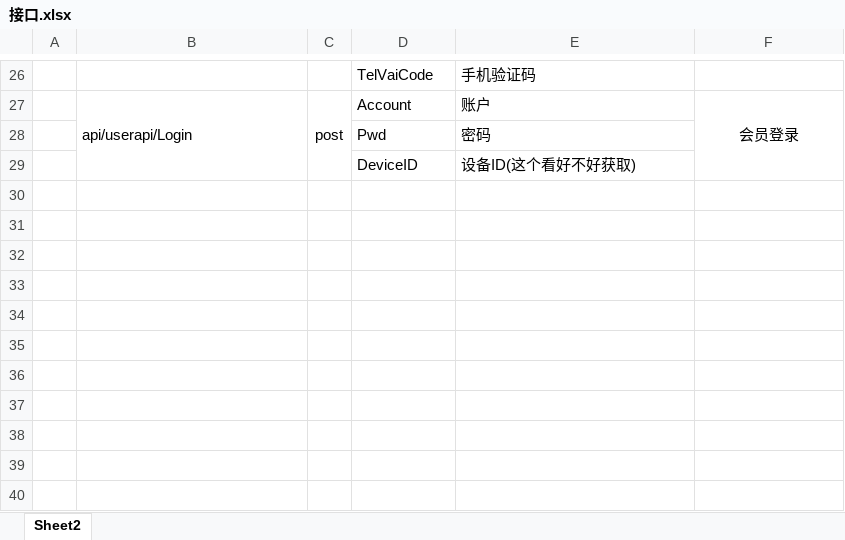
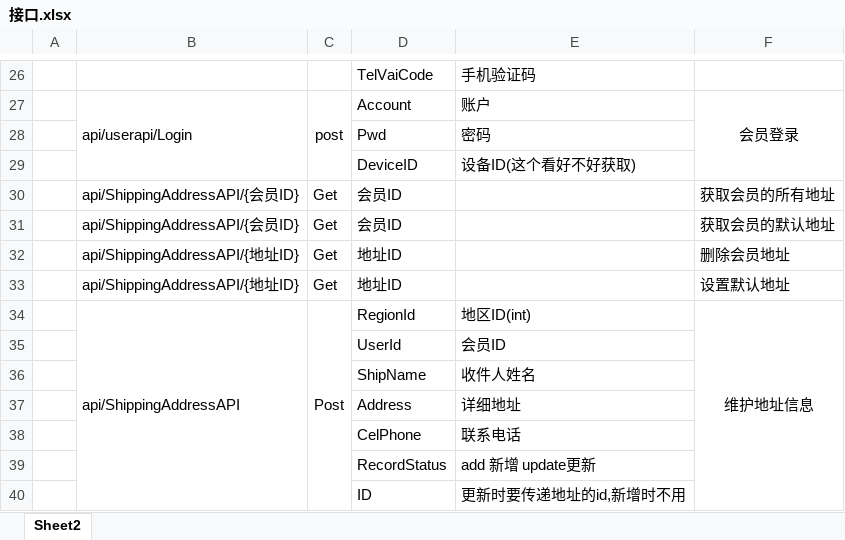
Before and after one commit to personDevelop/wzsd, an Excel workbook: 文档/接口.xlsx, sheet Sheet2, drawn as a sheet; only a part is shown, gaps mark what is left out; values as stored, in another font and other column widths than the file's, no borders; the diff names each change by its address in the sheet, - before the commit and + after, or states it on an @@ line.

```diff
--- a/文档/接口.xlsx (sheet Sheet2)
+++ b/文档/接口.xlsx (sheet Sheet2)
+row 30:  | api/ShippingAddressAPI/{会员ID} | Get | 会员ID |  | 获取会员的所有地址
+row 31:  | api/ShippingAddressAPI/{会员ID} | Get | 会员ID |  | 获取会员的默认地址
+row 32:  | api/ShippingAddressAPI/{地址ID} | Get | 地址ID |  | 删除会员地址
+row 33:  | api/ShippingAddressAPI/{地址ID} | Get | 地址ID |  | 设置默认地址
+row 34:  | api/ShippingAddressAPI | Post | RegionId | 地区ID(int) | 维护地址信息
+row 35:  |  |  | UserId | 会员ID
+row 36:  |  |  | ShipName | 收件人姓名
+row 37:  |  |  | Address | 详细地址
+row 38:  |  |  | CelPhone | 联系电话
+row 39:  |  |  | RecordStatus | add 新增 update更新
+row 40:  |  |  | ID | 更新时要传递地址的id,新增时不用
```
Also changed, not shown: 27 other files.
